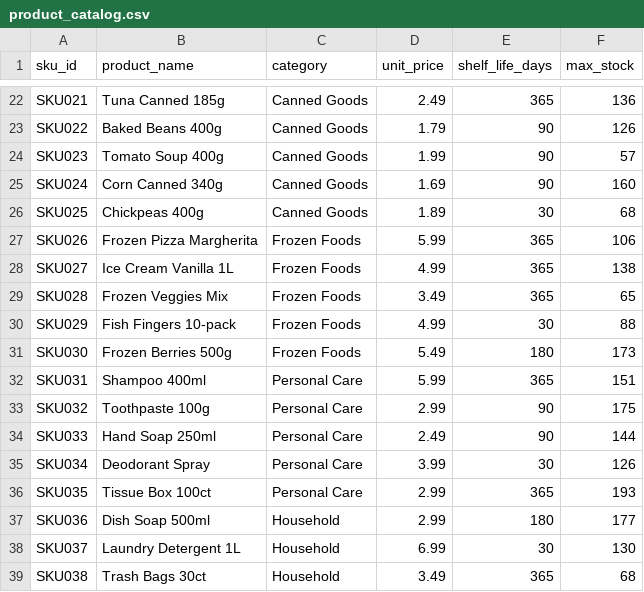
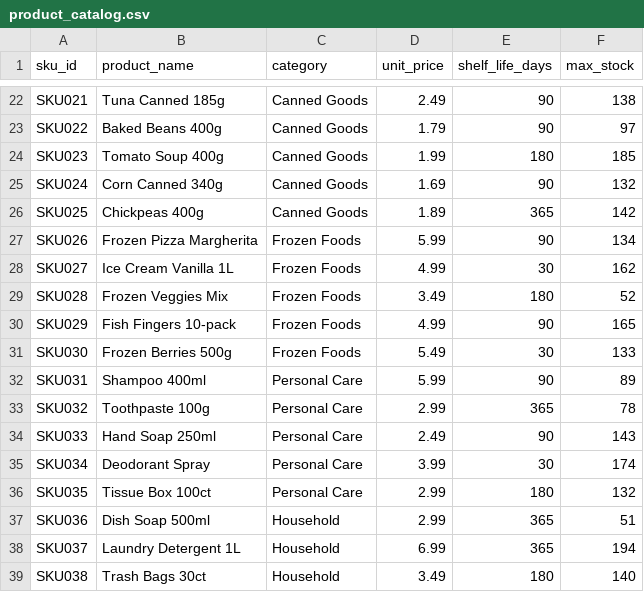
Before and after one commit to vedantpatel-04/Bug404, a CSV file: data/pos_data/product_catalog.csv, drawn as a sheet; only a part is shown, gaps mark what is left out; the diff covers the shown part only; the diff names each change by its address in the sheet, - before the commit and + after, or states it on an @@ line.

Commit message:
feat: add AI Shelf Optimizer and synthetic engagement data

```diff
--- a/data/pos_data/product_catalog.csv
+++ b/data/pos_data/product_catalog.csv
-E22 (shelf_life_days): 365
+E22 (shelf_life_days): 90
-F22 (max_stock): 136
+F22 (max_stock): 138
-F23 (max_stock): 126
+F23 (max_stock): 97
-E24 (shelf_life_days): 90
+E24 (shelf_life_days): 180
-F24 (max_stock): 57
+F24 (max_stock): 185
-F25 (max_stock): 160
+F25 (max_stock): 132
-E26 (shelf_life_days): 30
+E26 (shelf_life_days): 365
-F26 (max_stock): 68
+F26 (max_stock): 142
-E27 (shelf_life_days): 365
+E27 (shelf_life_days): 90
-F27 (max_stock): 106
+F27 (max_stock): 134
-E28 (shelf_life_days): 365
+E28 (shelf_life_days): 30
-F28 (max_stock): 138
+F28 (max_stock): 162
-E29 (shelf_life_days): 365
+E29 (shelf_life_days): 180
-F29 (max_stock): 65
+F29 (max_stock): 52
-E30 (shelf_life_days): 30
+E30 (shelf_life_days): 90
-F30 (max_stock): 88
+F30 (max_stock): 165
-E31 (shelf_life_days): 180
+E31 (shelf_life_days): 30
-F31 (max_stock): 173
+F31 (max_stock): 133
-E32 (shelf_life_days): 365
+E32 (shelf_life_days): 90
-F32 (max_stock): 151
+F32 (max_stock): 89
-E33 (shelf_life_days): 90
+E33 (shelf_life_days): 365
-F33 (max_stock): 175
+F33 (max_stock): 78
-F34 (max_stock): 144
+F34 (max_stock): 143
-F35 (max_stock): 126
+F35 (max_stock): 174
-E36 (shelf_life_days): 365
+E36 (shelf_life_days): 180
-F36 (max_stock): 193
+F36 (max_stock): 132
-E37 (shelf_life_days): 180
+E37 (shelf_life_days): 365
-F37 (max_stock): 177
+F37 (max_stock): 51
-E38 (shelf_life_days): 30
+E38 (shelf_life_days): 365
-F38 (max_stock): 130
+F38 (max_stock): 194
-E39 (shelf_life_days): 365
+E39 (shelf_life_days): 180
-F39 (max_stock): 68
+F39 (max_stock): 140
```
Also changed, not shown: 50 edited cells elsewhere in this file, 14 other files.
